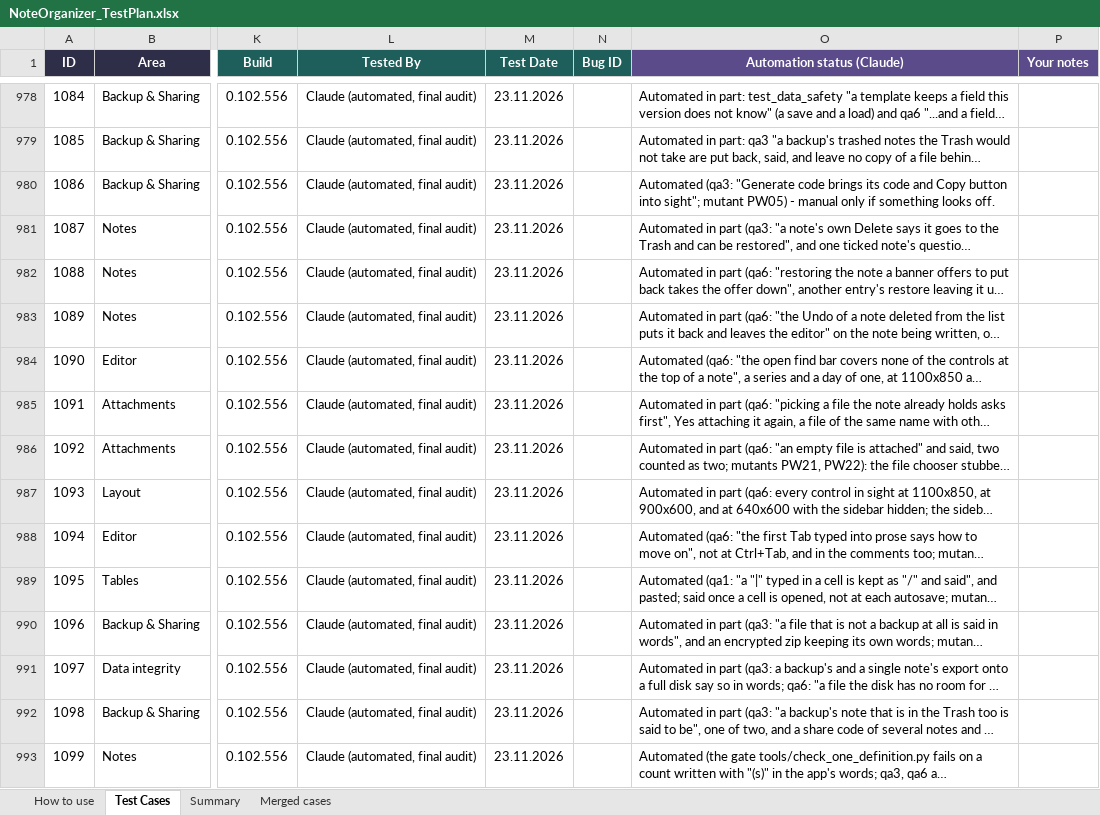
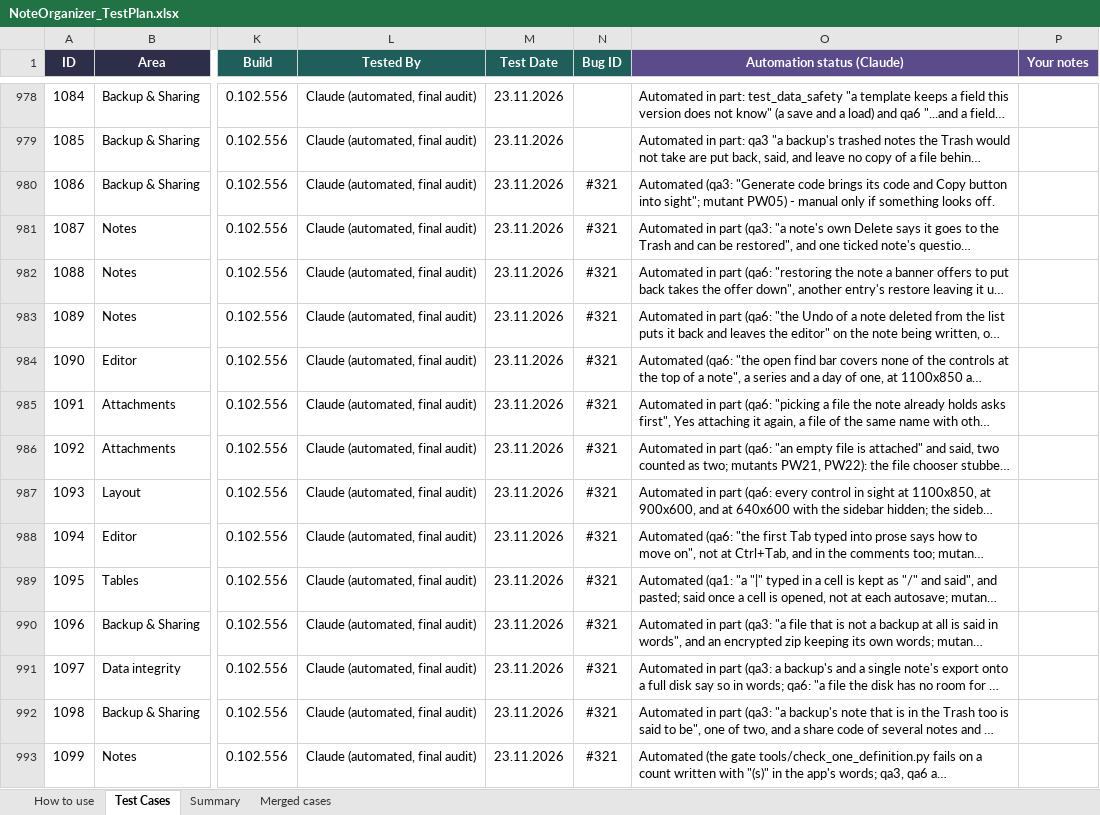
Before and after one commit to AlexandraMoldovan95/noteOrganizer, an Excel workbook: qa/NoteOrganizer_TestPlan.xlsx, sheet Test Cases, drawn as a sheet; only a part is shown, gaps mark what is left out; long unchanged cells end in …; values as stored, in another font and other column widths than the file's, no borders; conditional formats not drawn; the diff names each change by its address in the sheet, - before the commit and + after, or states it on an @@ line.

```diff
--- a/qa/NoteOrganizer_TestPlan.xlsx (sheet Test Cases)
+++ b/qa/NoteOrganizer_TestPlan.xlsx (sheet Test Cases)
-N980:N993 (Bug ID): (empty)
+N980:N993 (Bug ID): #321
```
Also changed, not shown: 1 other file.
